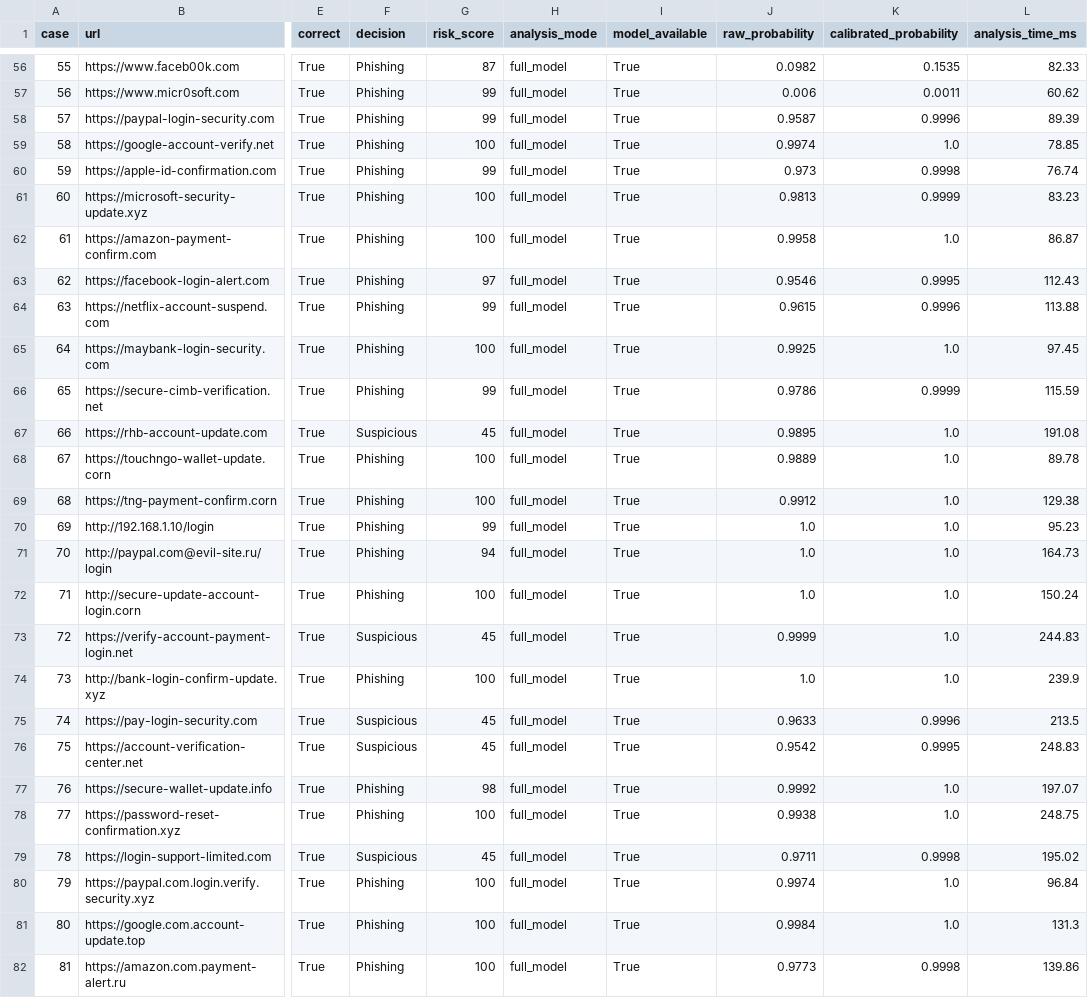
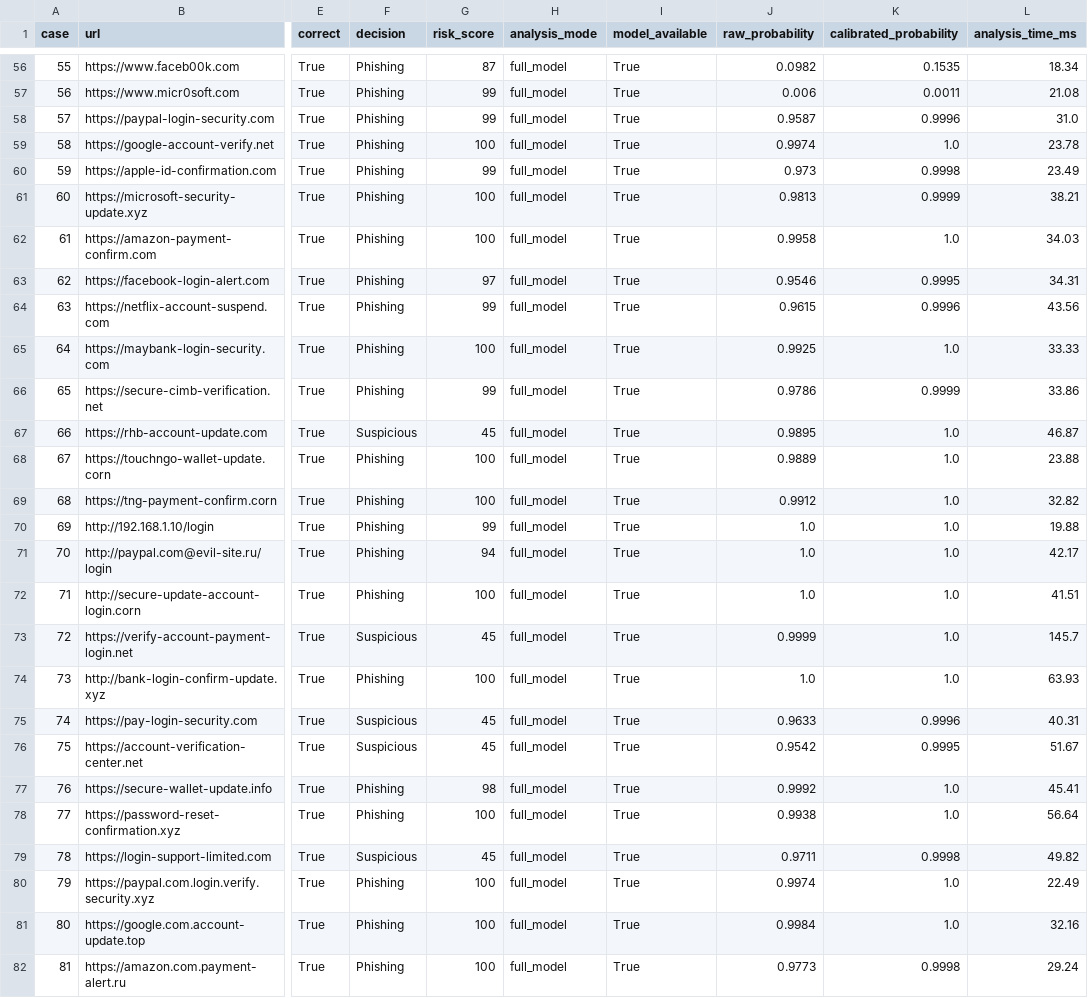
Before and after one commit to PENZAI1028/A206197XIATIANZEphishguard-api, a CSV file: phishguard/evaluation/results/system_regression_current.csv, drawn as a sheet; only a part is shown, gaps mark what is left out; the diff covers the shown part only; the diff names each change by its address in the sheet, - before the commit and + after, or states it on an @@ line.

```diff
--- a/phishguard/evaluation/results/system_regression_current.csv
+++ b/phishguard/evaluation/results/system_regression_current.csv
-L56 (analysis_time_ms): 82.33
+L56 (analysis_time_ms): 18.34
-L57 (analysis_time_ms): 60.62
+L57 (analysis_time_ms): 21.08
-L58 (analysis_time_ms): 89.39
+L58 (analysis_time_ms): 31.0
-L59 (analysis_time_ms): 78.85
+L59 (analysis_time_ms): 23.78
-L60 (analysis_time_ms): 76.74
+L60 (analysis_time_ms): 23.49
-L61 (analysis_time_ms): 83.23
+L61 (analysis_time_ms): 38.21
-L62 (analysis_time_ms): 86.87
+L62 (analysis_time_ms): 34.03
-L63 (analysis_time_ms): 112.43
+L63 (analysis_time_ms): 34.31
-L64 (analysis_time_ms): 113.88
+L64 (analysis_time_ms): 43.56
-L65 (analysis_time_ms): 97.45
+L65 (analysis_time_ms): 33.33
-L66 (analysis_time_ms): 115.59
+L66 (analysis_time_ms): 33.86
-L67 (analysis_time_ms): 191.08
+L67 (analysis_time_ms): 46.87
-L68 (analysis_time_ms): 89.78
+L68 (analysis_time_ms): 23.88
-L69 (analysis_time_ms): 129.38
+L69 (analysis_time_ms): 32.82
-L70 (analysis_time_ms): 95.23
+L70 (analysis_time_ms): 19.88
-L71 (analysis_time_ms): 164.73
+L71 (analysis_time_ms): 42.17
-L72 (analysis_time_ms): 150.24
+L72 (analysis_time_ms): 41.51
-L73 (analysis_time_ms): 244.83
+L73 (analysis_time_ms): 145.7
-L74 (analysis_time_ms): 239.9
+L74 (analysis_time_ms): 63.93
-L75 (analysis_time_ms): 213.5
+L75 (analysis_time_ms): 40.31
-L76 (analysis_time_ms): 248.83
+L76 (analysis_time_ms): 51.67
-L77 (analysis_time_ms): 197.07
+L77 (analysis_time_ms): 45.41
-L78 (analysis_time_ms): 248.75
+L78 (analysis_time_ms): 56.64
-L79 (analysis_time_ms): 195.02
+L79 (analysis_time_ms): 49.82
-L80 (analysis_time_ms): 96.84
+L80 (analysis_time_ms): 22.49
-L81 (analysis_time_ms): 131.3
+L81 (analysis_time_ms): 32.16
-L82 (analysis_time_ms): 139.86
+L82 (analysis_time_ms): 29.24
```
Also changed, not shown: 77 edited cells elsewhere in this file, 18 other files.
